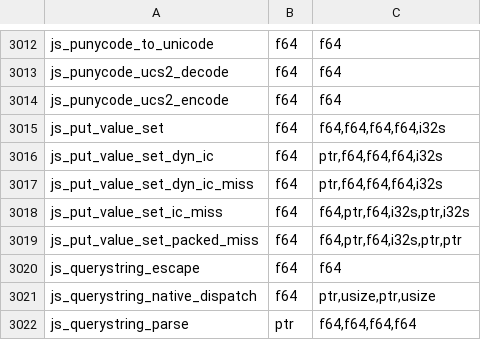
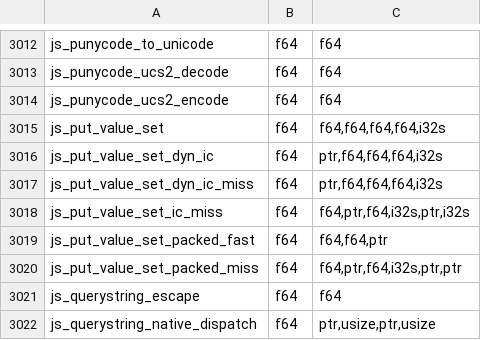
Before and after one commit to Mu-L/perry, a TSV file: crates/perry-codegen/src/wasm32/runtime_abi.tsv, drawn as a sheet; only a part is shown, gaps mark what is left out; the shorter side is filled out with more unchanged rows.

```diff
--- a/crates/perry-codegen/src/wasm32/runtime_abi.tsv
+++ b/crates/perry-codegen/src/wasm32/runtime_abi.tsv
@@ -3018,2 +3018,3 @@ js_put_value_set_dyn_ic_miss	f64	ptr,f64,f64,f64,i32s
 js_put_value_set_ic_miss	f64	f64,ptr,f64,i32s,ptr,i32s
+js_put_value_set_packed_fast	f64	f64,f64,ptr
 js_put_value_set_packed_miss	f64	f64,ptr,f64,i32s,ptr,ptr
```
Also changed, not shown: 10 other files.
